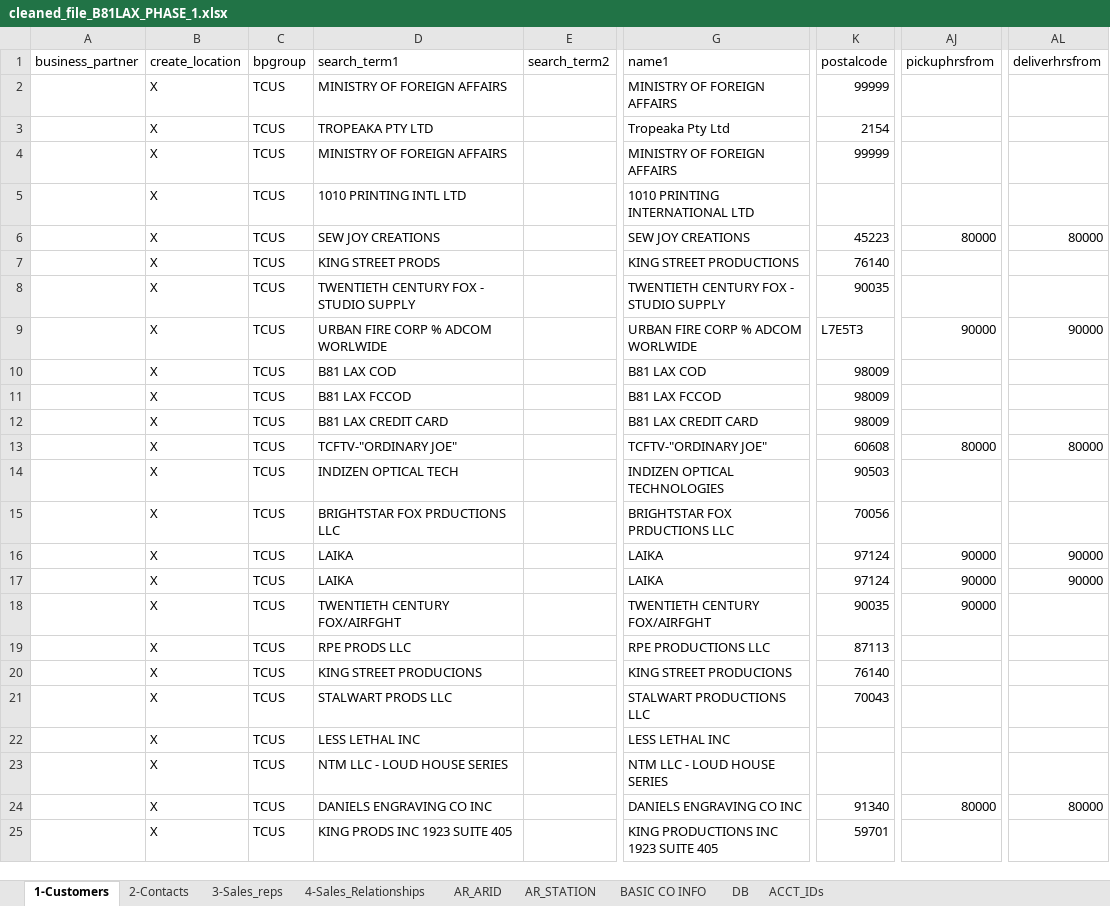
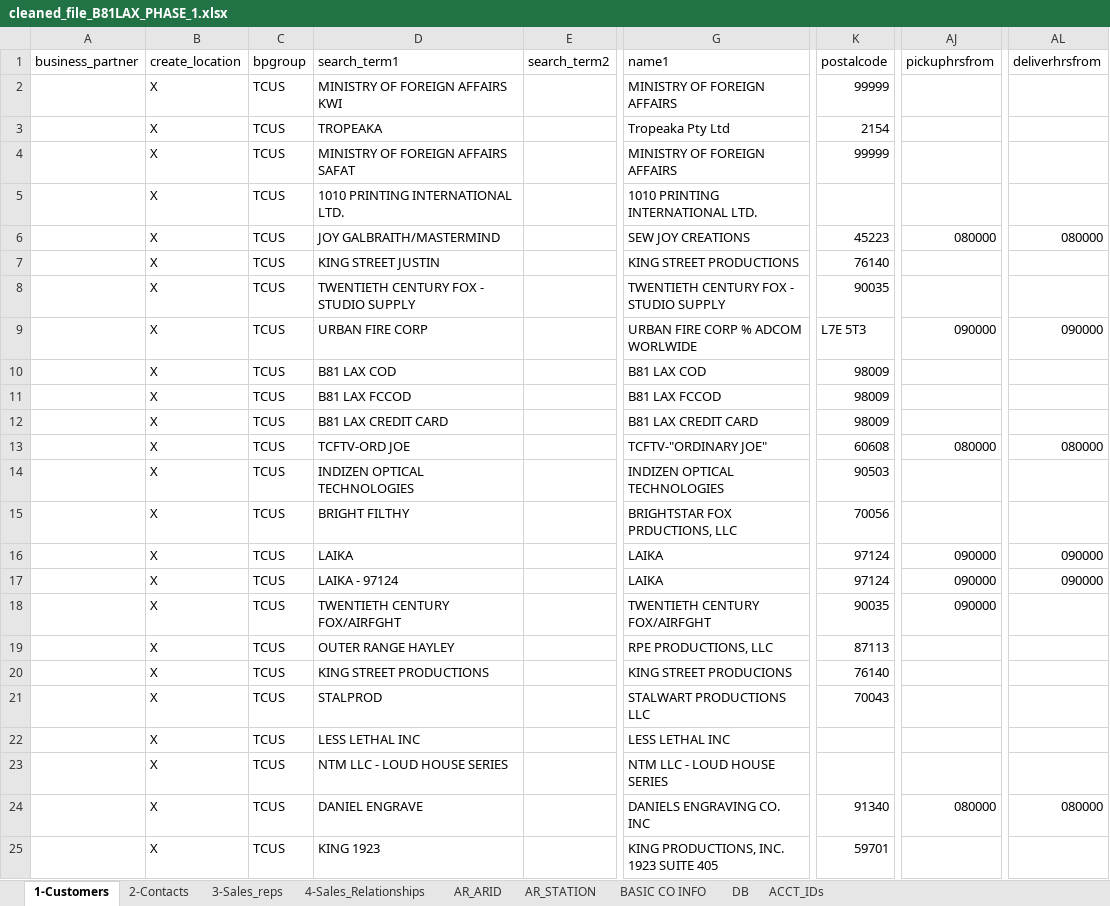
Before and after one commit to edrianjakeO/business-intelligence, an Excel workbook: Master-Data-Automation/Master_Data_Automation_Scripts/cleaned/cleaned_file_B81LAX_PHASE_1.xlsx, sheet 1-Customers, drawn as a sheet; only a part is shown, gaps mark what is left out; values as stored, in another font and other column widths than the file's, no cell formats; the diff covers the shown part only; the diff names each change by its address in the sheet, - before the commit and + after, or states it on an @@ line.

```diff
--- a/Master-Data-Automation/Master_Data_Automation_Scripts/cleaned/cleaned_file_B81LAX_PHASE_1.xlsx (sheet 1-Customers)
+++ b/Master-Data-Automation/Master_Data_Automation_Scripts/cleaned/cleaned_file_B81LAX_PHASE_1.xlsx (sheet 1-Customers)
-D2 (search_term1): MINISTRY OF FOREIGN AFFAIRS
+D2 (search_term1): MINISTRY OF FOREIGN AFFAIRS KWI
-D3 (search_term1): TROPEAKA PTY LTD
+D3 (search_term1): TROPEAKA
-D4 (search_term1): MINISTRY OF FOREIGN AFFAIRS
+D4 (search_term1): MINISTRY OF FOREIGN AFFAIRS SAFAT
-D5 (search_term1): 1010 PRINTING INTL LTD
+D5 (search_term1): 1010 PRINTING INTERNATIONAL LTD.
-G5 (name1): 1010 PRINTING INTERNATIONAL LTD
+G5 (name1): 1010 PRINTING INTERNATIONAL LTD.
-D6 (search_term1): SEW JOY CREATIONS
+D6 (search_term1): JOY GALBRAITH/MASTERMIND
-AJ6 (pickuphrsfrom): 80000
+AJ6 (pickuphrsfrom): 080000
-AL6 (deliverhrsfrom): 80000
+AL6 (deliverhrsfrom): 080000
-D7 (search_term1): KING STREET PRODS
+D7 (search_term1): KING STREET JUSTIN
-D9 (search_term1): URBAN FIRE CORP % ADCOM WORLWIDE
+D9 (search_term1): URBAN FIRE CORP
-K9 (postalcode): L7E5T3
+K9 (postalcode): L7E 5T3
-AJ9 (pickuphrsfrom): 90000
+AJ9 (pickuphrsfrom): 090000
-AL9 (deliverhrsfrom): 90000
+AL9 (deliverhrsfrom): 090000
-D13 (search_term1): TCFTV-"ORDINARY JOE"
+D13 (search_term1): TCFTV-ORD JOE
-AJ13 (pickuphrsfrom): 80000
+AJ13 (pickuphrsfrom): 080000
-AL13 (deliverhrsfrom): 80000
+AL13 (deliverhrsfrom): 080000
-D14 (search_term1): INDIZEN OPTICAL TECH
+D14 (search_term1): INDIZEN OPTICAL TECHNOLOGIES
-D15 (search_term1): BRIGHTSTAR FOX PRDUCTIONS LLC
+D15 (search_term1): BRIGHT FILTHY
-G15 (name1): BRIGHTSTAR FOX PRDUCTIONS LLC
+G15 (name1): BRIGHTSTAR FOX PRDUCTIONS, LLC
-AJ16:AJ18 (pickuphrsfrom): 90000
+AJ16:AJ18 (pickuphrsfrom): 090000
-AL16:AL17 (deliverhrsfrom): 90000
+AL16:AL17 (deliverhrsfrom): 090000
-D17 (search_term1): LAIKA
+D17 (search_term1): LAIKA - 97124
-D19 (search_term1): RPE PRODS LLC
+D19 (search_term1): OUTER RANGE HAYLEY
-G19 (name1): RPE PRODUCTIONS LLC
+G19 (name1): RPE PRODUCTIONS, LLC
-D20 (search_term1): KING STREET PRODUCIONS
+D20 (search_term1): KING STREET PRODUCTIONS
-D21 (search_term1): STALWART PRODS LLC
+D21 (search_term1): STALPROD
-D24 (search_term1): DANIELS ENGRAVING CO INC
+D24 (search_term1): DANIEL ENGRAVE
-G24 (name1): DANIELS ENGRAVING CO INC
+G24 (name1): DANIELS ENGRAVING CO. INC
-AJ24 (pickuphrsfrom): 80000
+AJ24 (pickuphrsfrom): 080000
-AL24 (deliverhrsfrom): 80000
+AL24 (deliverhrsfrom): 080000
-D25 (search_term1): KING PRODS INC 1923 SUITE 405
+D25 (search_term1): KING 1923
-G25 (name1): KING PRODUCTIONS INC 1923 SUITE 405
+G25 (name1): KING PRODUCTIONS, INC. 1923 SUITE 405
```
Also changed, not shown: 17 edited cells elsewhere in this sheet, sheet 2-Contacts, sheet 3-Sales_reps, cell formats, Master-Data-Automation/Master_Data_Automation_Scripts/cleaned/cleaned_file_A17SAT_PHASE_1_for_cleanup.xlsx, Master-Data-Automation/Master_Data_Automation_Scripts/cleaned/cleaned_file_AGESTL_PHASE_1.xlsx, 18 other files.
